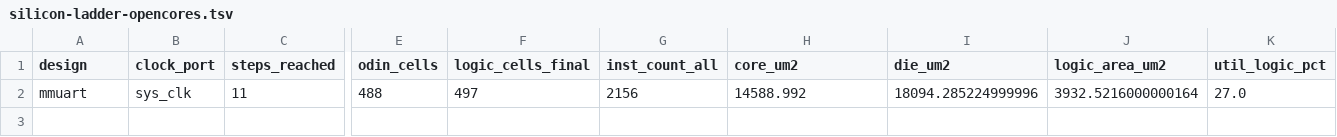
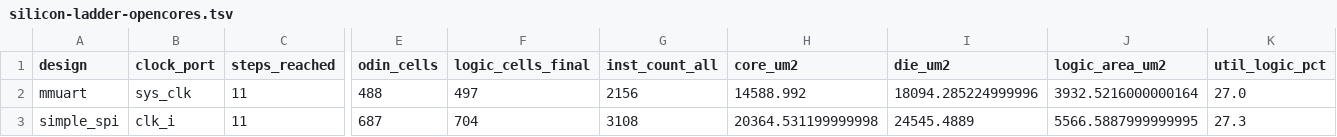
Before and after one commit to drpaj12/odin3, a TSV file: docs/results/silicon-ladder-opencores.tsv, drawn as a sheet; only a part is shown, gaps mark what is left out; rows hold the shown columns only; the diff names each change by its address in the sheet, - before the commit and + after, or states it on an @@ line.

```diff
--- a/docs/results/silicon-ladder-opencores.tsv
+++ b/docs/results/silicon-ladder-opencores.tsv
+row 3: simple_spi | clk_i | 11 | 687 | 704 | 3108 | 20364.531199999998 | 24545.4889 | 5566.5887999999995 | 27.3
```
